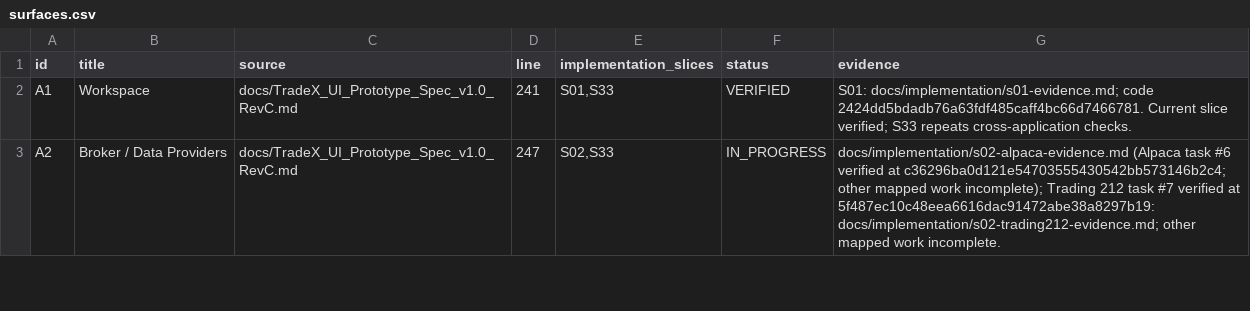
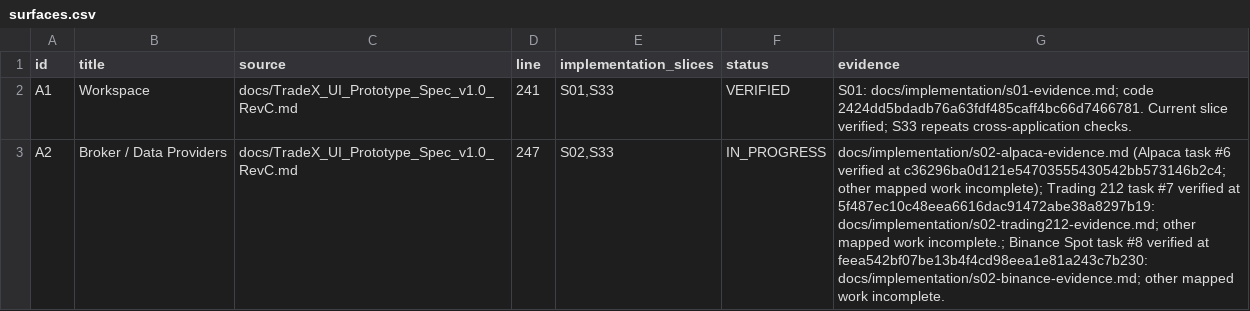
Before and after one commit to kaiqiangh/tradex, a CSV file: docs/implementation/surfaces.csv, drawn as a sheet; only a part is shown; the diff covers the shown part only.

```diff
--- a/docs/implementation/surfaces.csv
+++ b/docs/implementation/surfaces.csv
@@ -2,2 +2,2 @@ id,title,source,line,implementation_slices,status,evidence
 A1,Workspace,docs/TradeX_UI_Prototype_Spec_v1.0_RevC.md,241,"S01,S33",VERIFIED,S01: docs/implementation/s01-evidence.md; code 2424dd5bdadb76a63fdf485caff4bc66d7466781. Current slice verified; S33 repeats cross-application checks.
-A2,Broker / Data Providers,docs/TradeX_UI_Prototype_Spec_v1.0_RevC.md,247,"S02,S33",IN_PROGRESS,docs/implementation/s02-alpaca-evidence.md (Alpaca task #6 verified at c36296ba0d121e54703555430542bb573146b2c4; other mapped work incomplete); Trading 212 task #7 verified at 5f487ec10c48eea6616dac91472abe38a8297b19: docs/implementation/s02-trading212-evidence.md; other mapped work incomplete.
+A2,Broker / Data Providers,docs/TradeX_UI_Prototype_Spec_v1.0_RevC.md,247,"S02,S33",IN_PROGRESS,docs/implementation/s02-alpaca-evidence.md (Alpaca task #6 verified at c36296ba0d121e54703555430542bb573146b2c4; other mapped work incomplete); Trading 212 task #7 verified at 5f487ec10c48eea6616dac91472abe38a8297b19: docs/implementation/s02-trading212-evidence.md; other mapped work incomplete.; Binance Spot task #8 verified at feea542bf07be13b4f4cd98eea1e81a243c7b230: docs/implementation/s02-binance-evidence.md; other mapped work incomplete.
```
Also changed, not shown: 5 edited cells elsewhere in this file, docs/implementation/requirements.csv, 3 other files.
